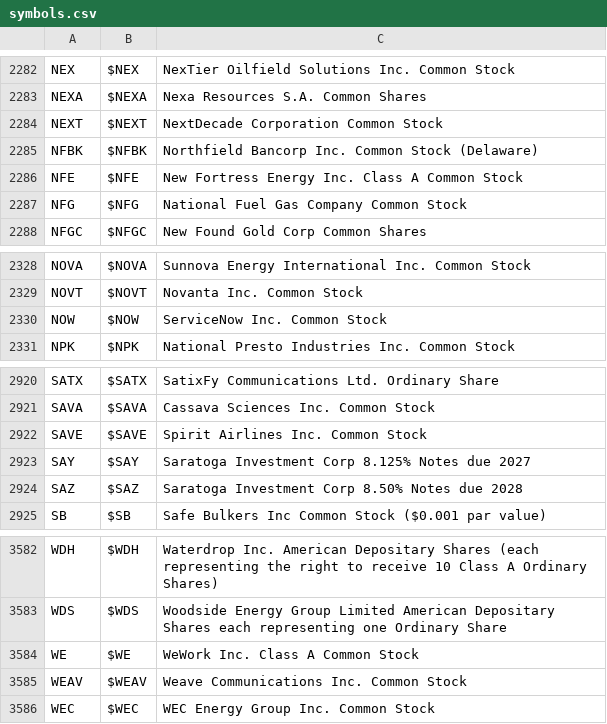
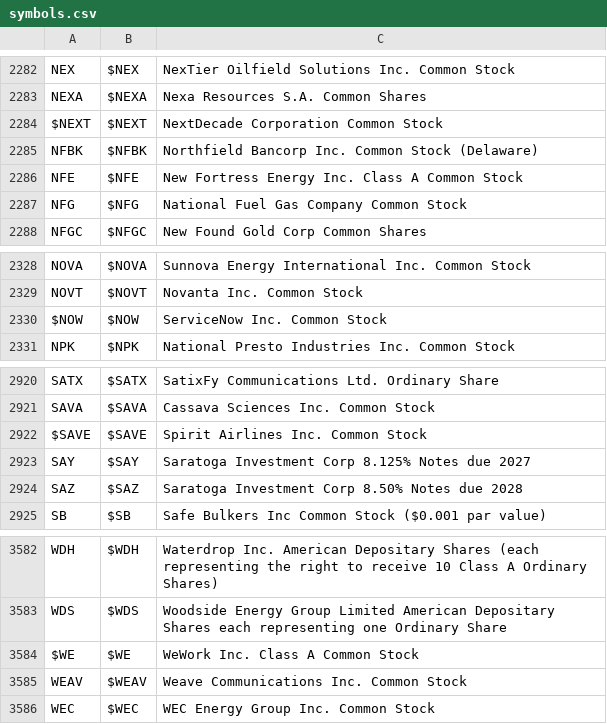
Before and after one commit to Christopher-jason/cjs-dissertation, a CSV file: Stocks/symbols.csv, drawn as a sheet; only a part is shown, gaps mark what is left out; the diff covers the shown part only.

```diff
--- a/Stocks/symbols.csv
+++ b/Stocks/symbols.csv
@@ -2283,3 +2283,3 @@ NEX,$NEX,NexTier Oilfield Solutions Inc. Common Stock
 NEXA,$NEXA,Nexa Resources S.A. Common Shares
-NEXT,$NEXT,NextDecade Corporation Common Stock
+$NEXT,$NEXT,NextDecade Corporation Common Stock
 NFBK,$NFBK,Northfield Bancorp Inc. Common Stock (Delaware)
@@ -2329,3 +2329,3 @@ NOVA,$NOVA,Sunnova Energy International Inc. Common Stock
 NOVT,$NOVT,Novanta Inc. Common Stock
-NOW,$NOW,ServiceNow Inc. Common Stock
+$NOW,$NOW,ServiceNow Inc. Common Stock
 NPK,$NPK,National Presto Industries Inc. Common Stock
@@ -2921,3 +2921,3 @@ SATX,$SATX,SatixFy Communications Ltd. Ordinary Share
 SAVA,$SAVA,Cassava Sciences Inc. Common Stock
-SAVE,$SAVE,Spirit Airlines Inc. Common Stock
+$SAVE,$SAVE,Spirit Airlines Inc. Common Stock
 SAY,$SAY,Saratoga Investment Corp 8.125% Notes due 2027
@@ -3583,3 +3583,3 @@ WDH,$WDH,Waterdrop Inc. American Depositary Shares (each representing the right
 WDS,$WDS,Woodside Energy Group Limited American Depositary Shares each representing one Ordinary Share
-WE,$WE,WeWork Inc. Class A Common Stock
+$WE,$WE,WeWork Inc. Class A Common Stock
 WEAV,$WEAV,Weave Communications Inc. Common Stock
```
Also changed, not shown: 5 edited cells elsewhere in this file, 2 other files.
